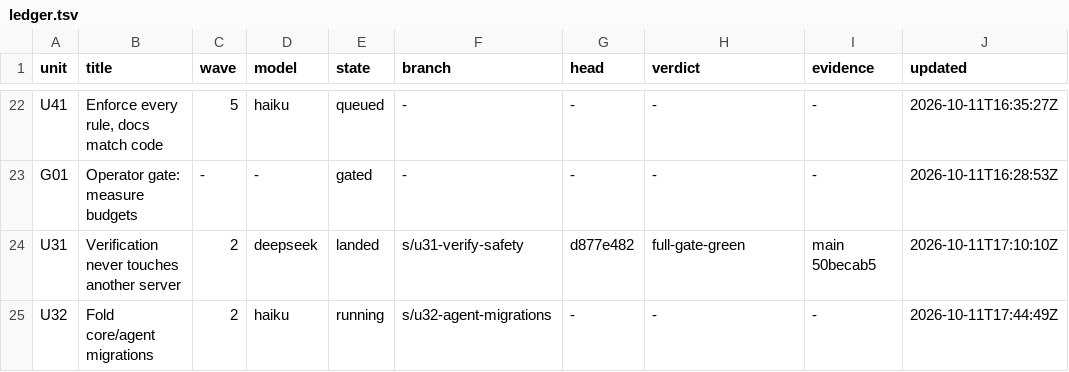
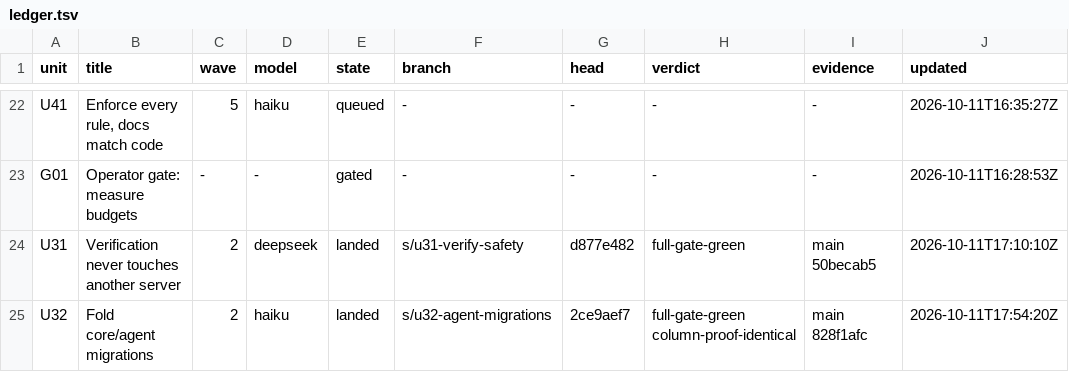
Before and after one commit to keyurbodar/kiko, a TSV file: issues/ledger.tsv, drawn as a sheet; only a part is shown, gaps mark what is left out.

```diff
--- a/issues/ledger.tsv
+++ b/issues/ledger.tsv
@@ -24,2 +24,2 @@ G01	Operator gate: measure budgets	-	-	gated	-	-	-	-	2026-10-11T16:28:53Z
 U31	Verification never touches another server	2	deepseek	landed	s/u31-verify-safety	d877e482	full-gate-green	main 50becab5	2026-10-11T17:10:10Z
-U32	Fold core/agent migrations	2	haiku	running	s/u32-agent-migrations	-	-	-	2026-10-11T17:44:49Z
+U32	Fold core/agent migrations	2	haiku	landed	s/u32-agent-migrations	2ce9aef7	full-gate-green column-proof-identical	main 828f1afc	2026-10-11T17:54:20Z
```
Also changed, not shown: issues/decisions.tsv.
